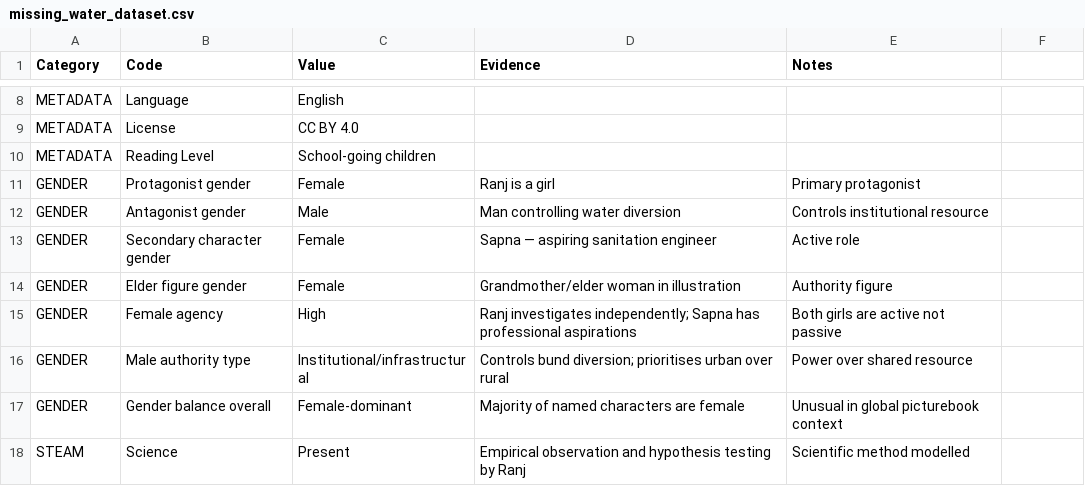
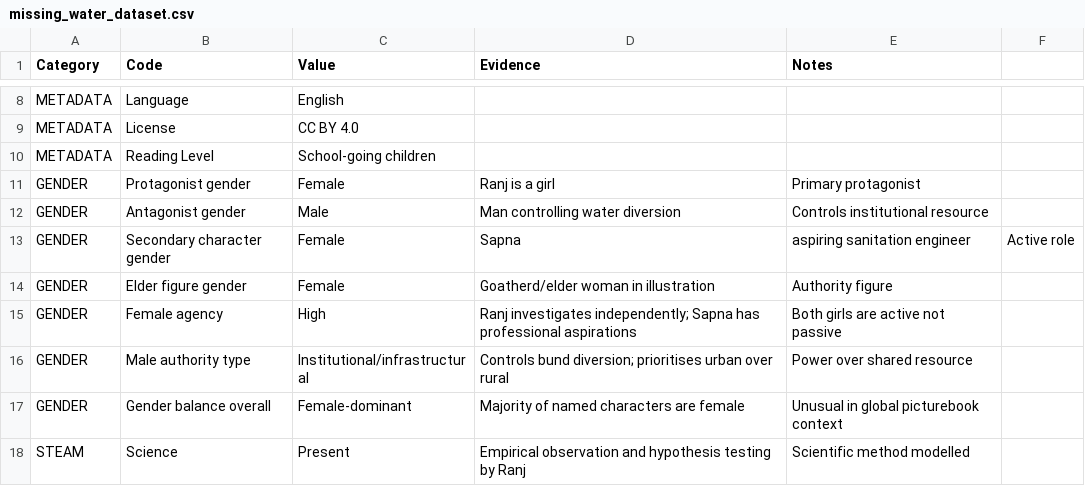
Before and after one commit to sridipa/DH_StoryWeaver, a CSV file: data/missing_water_dataset.csv, drawn as a sheet; only a part is shown, gaps mark what is left out.

Commit message:
Update missing_water_dataset.csv

```diff
--- a/data/missing_water_dataset.csv
+++ b/data/missing_water_dataset.csv
@@ -12,4 +12,4 @@ GENDER,Protagonist gender,Female,Ranj is a girl,Primary protagonist
 GENDER,Antagonist gender,Male,Man controlling water diversion,Controls institutional resource
-GENDER,Secondary character gender,Female,Sapna — aspiring sanitation engineer,Active role
-GENDER,Elder figure gender,Female,Grandmother/elder woman in illustration,Authority figure
+GENDER,Secondary character gender,Female,Sapna, aspiring sanitation engineer,Active role
+GENDER,Elder figure gender,Female,Goatherd/elder woman in illustration,Authority figure
 GENDER,Female agency,High,Ranj investigates independently; Sapna has professional aspirations,Both girls are active not passive
```
